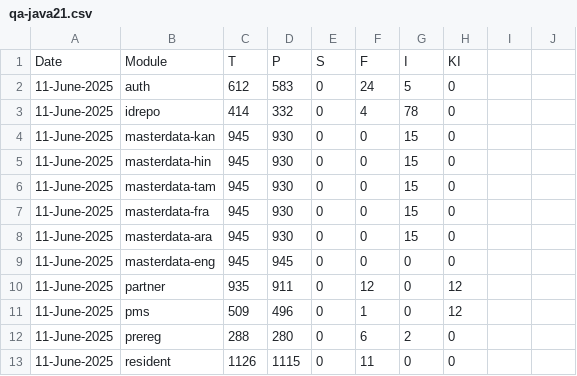
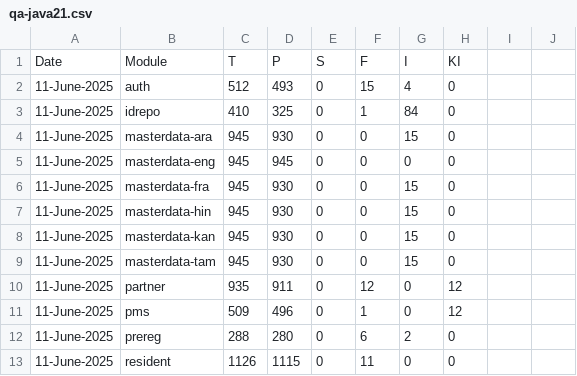
Before and after one commit to shubham17998/minio-report-tracker, a CSV file: minio-report-tracker/spreadsheet/qa-java21.csv, drawn as a sheet; only a part is shown; the diff names each change by its address in the sheet, - before the commit and + after, or states it on an @@ line.

```diff
--- a/minio-report-tracker/spreadsheet/qa-java21.csv
+++ b/minio-report-tracker/spreadsheet/qa-java21.csv
-C2: 612
+C2: 512
-D2: 583
+D2: 493
-F2: 24
+F2: 15
-G2: 5
+G2: 4
-C3: 414
+C3: 410
-D3: 332
+D3: 325
-F3: 4
+F3: 1
-G3: 78
+G3: 84
@@ row 7 moved to row 6: 11-June-2025 @@
@@ row 5 moved to row 7: 11-June-2025 @@
@@ row 4 moved to row 8: 11-June-2025 @@
@@ row 6 moved to row 9: 11-June-2025 @@
```
Also changed, not shown: minio-report-tracker/spreadsheet/dev3.csv, 1 other file.
